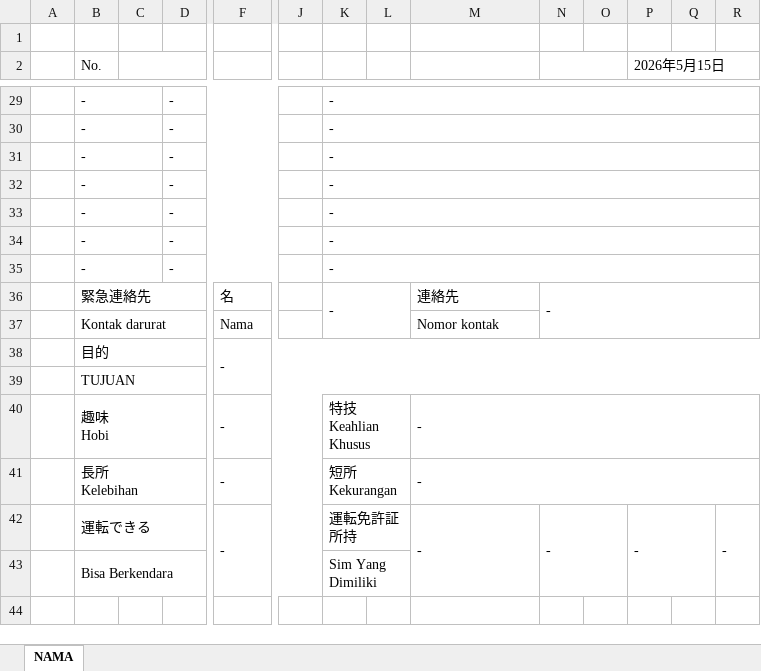
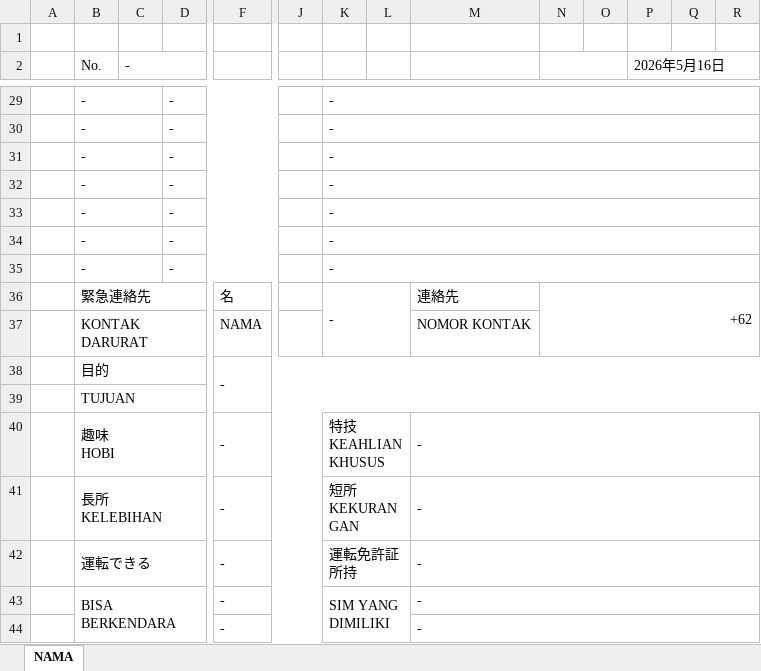
Before and after one commit to Abesttar/CV_generator_MCI, an Excel workbook: template/template_cv.xlsx, sheet NAMA, drawn as a sheet; only a part is shown, gaps mark what is left out; values as stored, in another font and other column widths than the file's, no cell formats; charts and pictures not drawn; removed rows and columns are numbered as before the commit, all else as after; rows hold the shown columns only; ↵ is a line break in a cell; the diff covers the shown part only; the diff names each change by its address in the sheet, - before the commit and + after, or states it on an @@ line.

```diff
--- a/template/template_cv.xlsx (sheet NAMA)
+++ b/template/template_cv.xlsx (sheet NAMA)
-C2: (empty)
+C2: -
-P2: 2026年5月15日
+P2: 2026年5月16日
-N36: -
+N36: +62
-row 37:  | Kontak darurat |  |  | Nama |  |  |  | Nomor kontak
+row 37:  | KONTAK DARURAT |  |  | NAMA |  |  |  | NOMOR KONTAK
-B40 (No.): 趣味 ↵ Hobi
+B40 (No.): 趣味 ↵ HOBI
-K40: 特技 ↵ Keahlian Khusus
+K40: 特技 ↵ KEAHLIAN KHUSUS
-B41 (No.): 長所 ↵ Kelebihan
+B41 (No.): 長所 ↵ KELEBIHAN
-K41: 短所 ↵ Kekurangan
+K41: 短所 ↵ KEKURANGAN
-M42:M43 merged
+M42:R42 merged
-N42: -
+N42: (empty)
-N42:O43 merged
-P42 (2026年5月16日): -
+P42 (2026年5月16日): (empty)
-P42:Q43 merged
-R42: -
+R42: (empty)
-R42:R43 merged
-row 43:  | Bisa Berkendara |  |  |  |  | Sim Yang Dimiliki
+row 43:  | BISA BERKENDARA |  |  | - |  | SIM YANG DIMILIKI |  | -
+row 44:  |  |  |  | - |  |  |  | -
```
Also changed, not shown: 8 added rows, 8 removed rows and 13 edited cells elsewhere in this sheet, cell formats, charts or pictures, 2 other files.
